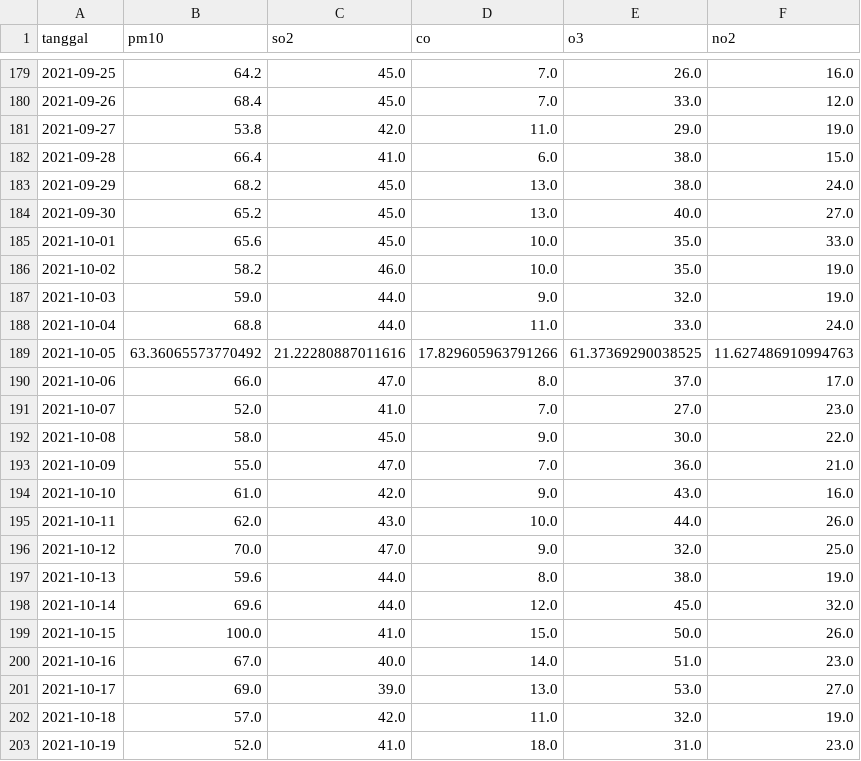
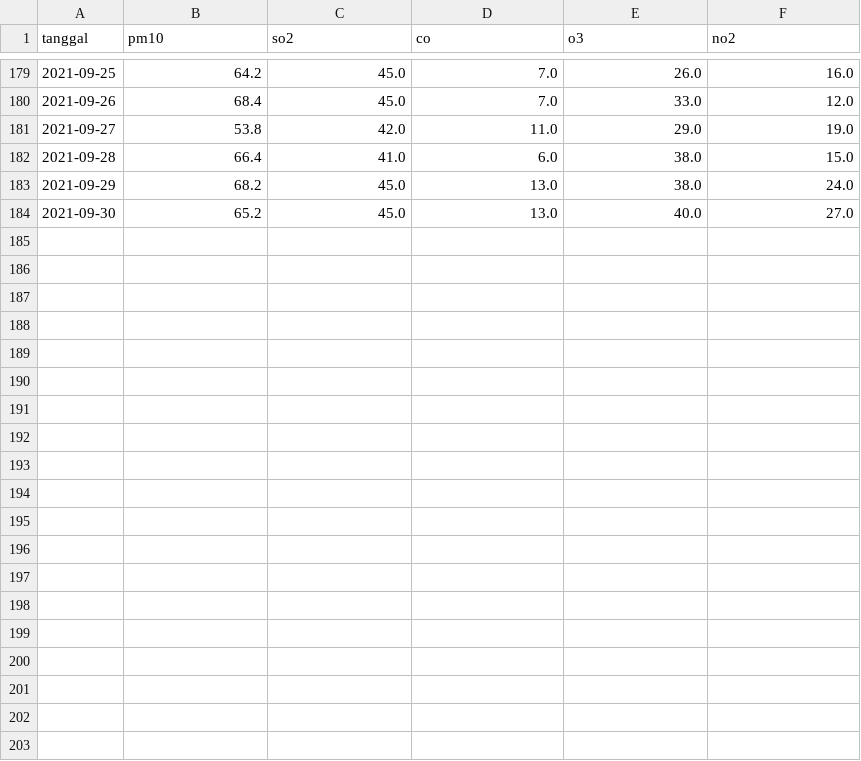
Before and after one commit to MuffinCrunchy/air-pollution-forecasting, a CSV file: datasets/season/jkt-timur-ispu-2021-kemarau.csv, drawn as a sheet; only a part is shown, gaps mark what is left out; the diff covers the shown part only.

```diff
--- a/datasets/season/jkt-timur-ispu-2021-kemarau.csv
+++ b/datasets/season/jkt-timur-ispu-2021-kemarau.csv
@@ -184,20 +184 @@ tanggal,pm10,so2,co,o3,no2
 2021-09-30,65.2,45.0,13.0,40.0,27.0
-2021-10-01,65.6,45.0,10.0,35.0,33.0
-2021-10-02,58.2,46.0,10.0,35.0,19.0
-2021-10-03,59.0,44.0,9.0,32.0,19.0
-2021-10-04,68.8,44.0,11.0,33.0,24.0
-2021-10-05,63.36065573770492,21.22280887011616,17.829605963791266,61.37369290038525,11.627486910994763
-2021-10-06,66.0,47.0,8.0,37.0,17.0
-2021-10-07,52.0,41.0,7.0,27.0,23.0
-2021-10-08,58.0,45.0,9.0,30.0,22.0
-2021-10-09,55.0,47.0,7.0,36.0,21.0
-2021-10-10,61.0,42.0,9.0,43.0,16.0
-2021-10-11,62.0,43.0,10.0,44.0,26.0
-2021-10-12,70.0,47.0,9.0,32.0,25.0
-2021-10-13,59.6,44.0,8.0,38.0,19.0
-2021-10-14,69.6,44.0,12.0,45.0,32.0
-2021-10-15,100.0,41.0,15.0,50.0,26.0
-2021-10-16,67.0,40.0,14.0,51.0,23.0
-2021-10-17,69.0,39.0,13.0,53.0,27.0
-2021-10-18,57.0,42.0,11.0,32.0,19.0
-2021-10-19,52.0,41.0,18.0,31.0,23.0
```
Also changed, not shown: 12 removed rows elsewhere in this file, datasets/season/jkt-timur-ispu-2015-kemarau.csv, datasets/season/jkt-timur-ispu-2018-hujan.csv, 19 other files.
